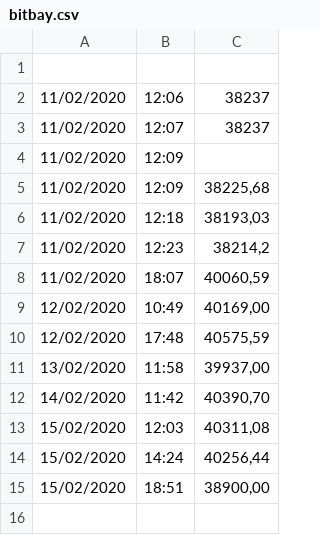
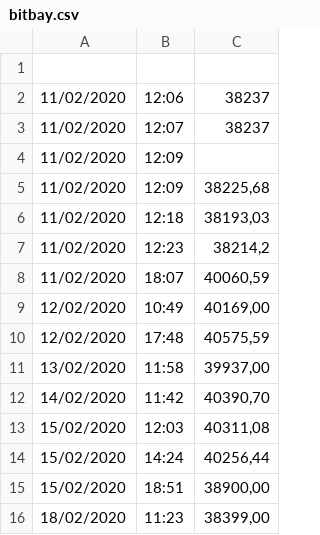
Before and after one commit to januszpolak/projekty, a CSV file: bitbay/bitbay.csv, drawn as a sheet; the diff names each change by its address in the sheet, - before the commit and + after, or states it on an @@ line.

```diff
--- a/bitbay/bitbay.csv
+++ b/bitbay/bitbay.csv
+row 16: 18/02/2020 | 11:23 | 38399,00
```
Also changed, not shown: 11 other files.
